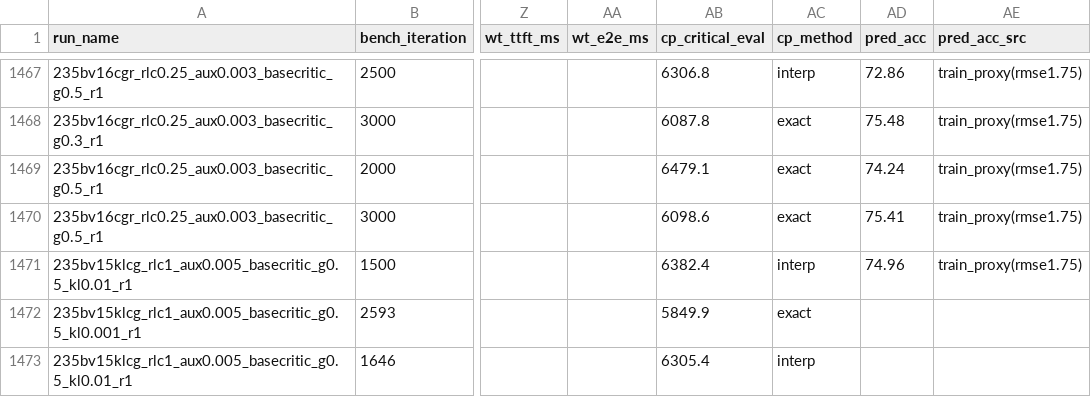
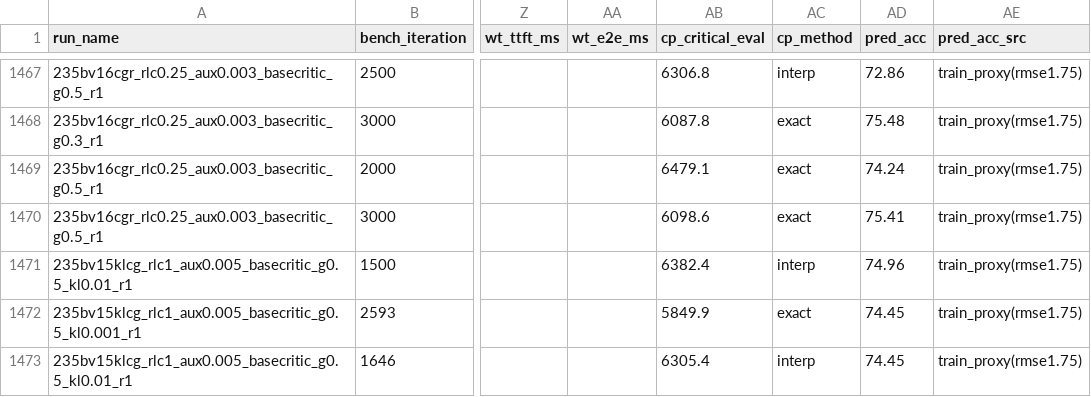
Before and after one commit to jondebug/Pai-Megatron-Patch, a CSV file: examples/qwen3/benchmarks/benchmark_results.csv, drawn as a sheet; only a part is shown, gaps mark what is left out; the diff names each change by its address in the sheet, - before the commit and + after, or states it on an @@ line.

Commit message:
auto: refresh benchmark_results.csv 2026-07-09T06:09:20Z

```diff
--- a/examples/qwen3/benchmarks/benchmark_results.csv
+++ b/examples/qwen3/benchmarks/benchmark_results.csv
-AD1472:AD1473 (pred_acc): (empty)
+AD1472:AD1473 (pred_acc): 74.45
-AE1472:AE1473 (pred_acc_src): (empty)
+AE1472:AE1473 (pred_acc_src): train_proxy(rmse1.75)
```
